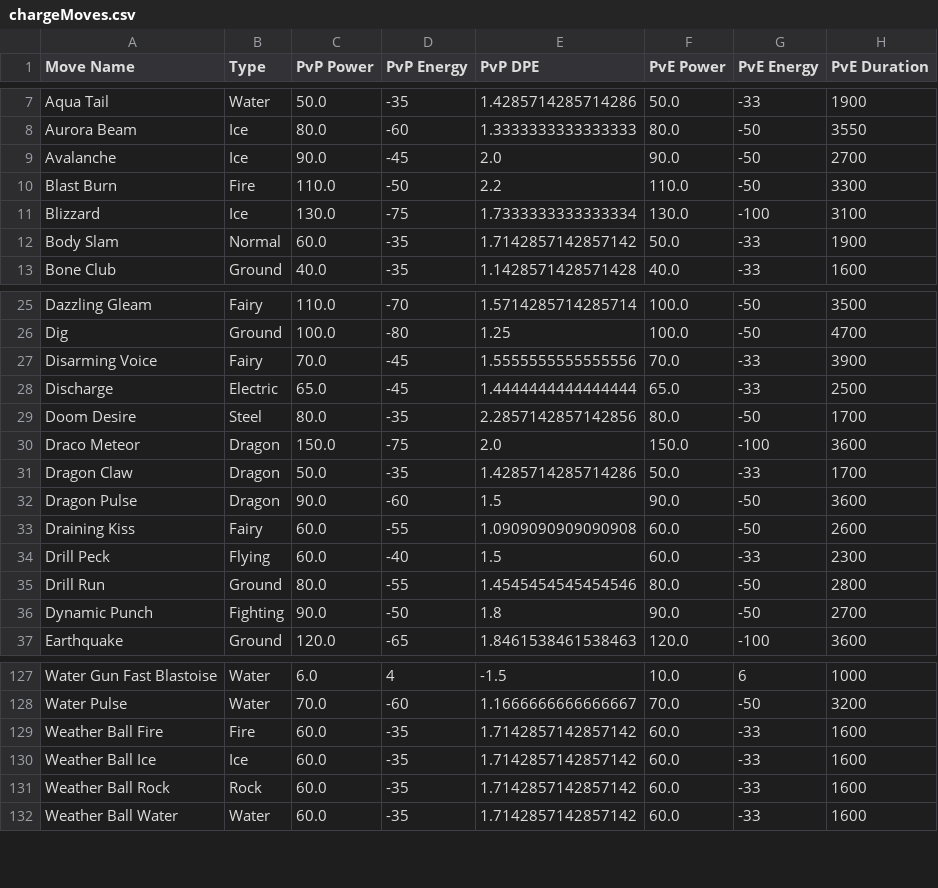
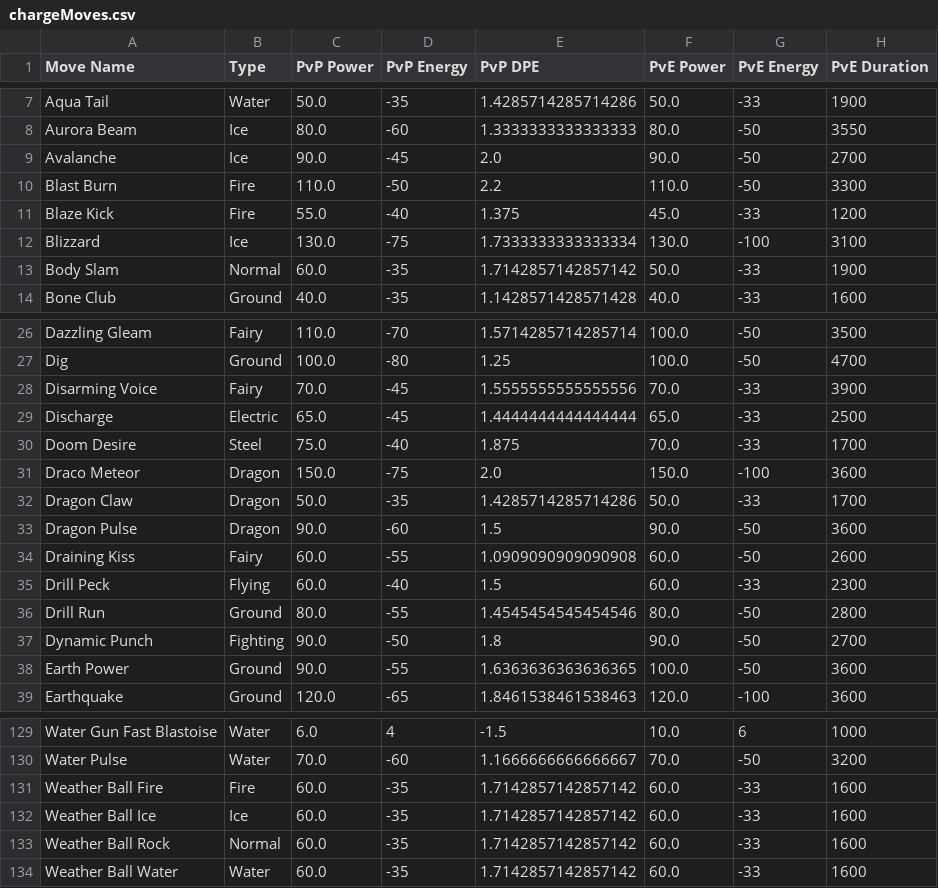
Before and after one commit to Tolaris/pokemon_tools, a CSV file: output/chargeMoves.csv, drawn as a sheet; only a part is shown, gaps mark what is left out.

```diff
--- a/output/chargeMoves.csv
+++ b/output/chargeMoves.csv
@@ -10,2 +10,3 @@ Avalanche,Ice,90.0,-45,2.0,90.0,-50,2700
 Blast Burn,Fire,110.0,-50,2.2,110.0,-50,3300
+Blaze Kick,Fire,55.0,-40,1.375,45.0,-33,1200
 Blizzard,Ice,130.0,-75,1.7333333333333334,130.0,-100,3100
@@ -28,3 +29,3 @@ Disarming Voice,Fairy,70.0,-45,1.5555555555555556,70.0,-33,3900
 Discharge,Electric,65.0,-45,1.4444444444444444,65.0,-33,2500
-Doom Desire,Steel,80.0,-35,2.2857142857142856,80.0,-50,1700
+Doom Desire,Steel,75.0,-40,1.875,70.0,-33,1700
 Draco Meteor,Dragon,150.0,-75,2.0,150.0,-100,3600
@@ -36,2 +37,3 @@ Drill Run,Ground,80.0,-55,1.4545454545454546,80.0,-50,2800
 Dynamic Punch,Fighting,90.0,-50,1.8,90.0,-50,2700
+Earth Power,Ground,90.0,-55,1.6363636363636365,100.0,-50,3600
 Earthquake,Ground,120.0,-65,1.8461538461538463,120.0,-100,3600
@@ -130,3 +132,3 @@ Weather Ball Fire,Fire,60.0,-35,1.7142857142857142,60.0,-33,1600
 Weather Ball Ice,Ice,60.0,-35,1.7142857142857142,60.0,-33,1600
-Weather Ball Rock,Rock,60.0,-35,1.7142857142857142,60.0,-33,1600
+Weather Ball Rock,Normal,60.0,-35,1.7142857142857142,60.0,-33,1600
 Weather Ball Water,Water,60.0,-35,1.7142857142857142,60.0,-33,1600
```
Also changed, not shown: output/fastMoves.csv, output/pokemonStats.csv, 1 other file.
